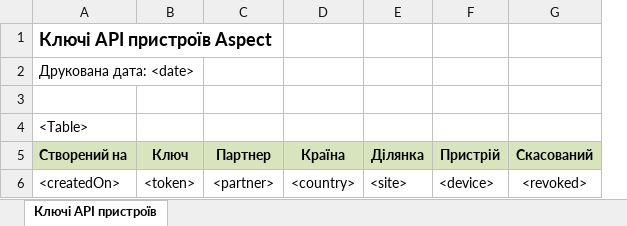
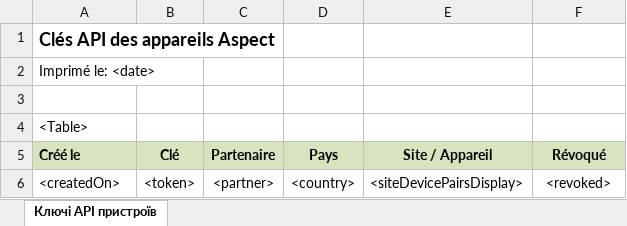
Before and after one commit to RahatSaqib/aspect, an Excel workbook: api/templates/export/deviceApiKeys/fr.xlsx, sheet Ключі API пристроїв, drawn as a sheet; values as stored, in another font and other column widths than the file's, no borders; removed rows and columns are numbered as before the commit, all else as after; the diff names each change by its address in the sheet, - before the commit and + after, or states it on an @@ line.

Commit message:
[fix/ASP-7990-Device-Api-Key-List-Bug] Update missing reports

```diff
--- a/api/templates/export/deviceApiKeys/fr.xlsx (sheet Ключі API пристроїв)
+++ b/api/templates/export/deviceApiKeys/fr.xlsx (sheet Ключі API пристроїв)
-column E, row 6: <site>
-column F, row 6: <device>
+column E, row 6: <siteDevicePairsDisplay>
-A1: Ключі API пристроїв Aspect
+A1: Clés API des appareils Aspect
-A2: Друкована дата: <date>
+A2: Imprimé le: <date>
-row 5: Створений на | Ключ | Партнер | Країна | Ділянка | Пристрій | Скасований
+row 5: Créé le | Clé | Partenaire | Pays | Site / Appareil | Révoqué
```
Also changed, not shown: api/templates/export/deviceApiKeys/uk.xlsx.
